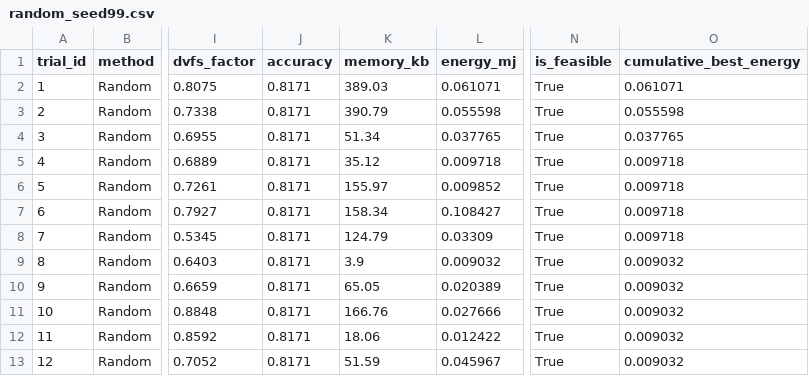
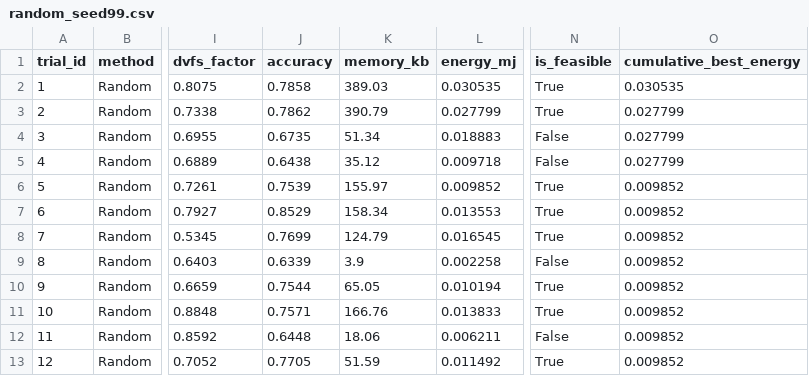
Before and after one commit to rrsd2769/bayesian-optimization-microprocessor, a CSV file: results/random_seed99.csv, drawn as a sheet; only a part is shown, gaps mark what is left out; the diff covers the shown part only; the diff names each change by its address in the sheet, - before the commit and + after, or states it on an @@ line.

Commit message:
Re-run BO/Grid/Random/robustness with corrected energy+accuracy models
All prior results were built on an energy formula that ignored
quant_bits and an accuracy proxy with no real data on architecture
size, so they aren't valid comparisons. Regenerated everything with
the fixed src/objective.py:

- BO's best feasible config is now (num_layers=4, width_mult=0.25,
  quant_bits=4, dvfs_factor=0.5) — deep-but-narrow, minimum precision,
  minimum clock scaling — a real multi-objective tradeoff rather than
  the old degenerate "shrink everything, quant_bits doesn't matter"
  result.
- 5-seed robustness: BO converges to the identical optimum on every
  seed (0.000759 ± 0.000000 mJ), an 82.5% energy reduction over
  Random Search's mean (0.004329 ± 0.001427 mJ), Wilcoxon p=0.0312.
- Regenerated all 5 figures and the LaTeX results table via
  plot_results.py against the new CSVs.

```diff
--- a/results/random_seed99.csv
+++ b/results/random_seed99.csv
-J2 (accuracy): 0.8171
+J2 (accuracy): 0.7858
-L2 (energy_mj): 0.061071
+L2 (energy_mj): 0.030535
-O2 (cumulative_best_energy): 0.061071
+O2 (cumulative_best_energy): 0.030535
-J3 (accuracy): 0.8171
+J3 (accuracy): 0.7862
-L3 (energy_mj): 0.055598
+L3 (energy_mj): 0.027799
-O3 (cumulative_best_energy): 0.055598
+O3 (cumulative_best_energy): 0.027799
-J4 (accuracy): 0.8171
+J4 (accuracy): 0.6735
-L4 (energy_mj): 0.037765
+L4 (energy_mj): 0.018883
-N4:N5 (is_feasible): True
+N4:N5 (is_feasible): False
-O4 (cumulative_best_energy): 0.037765
+O4 (cumulative_best_energy): 0.027799
-J5 (accuracy): 0.8171
+J5 (accuracy): 0.6438
-O5 (cumulative_best_energy): 0.009718
+O5 (cumulative_best_energy): 0.027799
-J6 (accuracy): 0.8171
+J6 (accuracy): 0.7539
-O6:O8 (cumulative_best_energy): 0.009718
+O6:O8 (cumulative_best_energy): 0.009852
-J7 (accuracy): 0.8171
+J7 (accuracy): 0.8529
-L7 (energy_mj): 0.108427
+L7 (energy_mj): 0.013553
-J8 (accuracy): 0.8171
+J8 (accuracy): 0.7699
-L8 (energy_mj): 0.03309
+L8 (energy_mj): 0.016545
-J9 (accuracy): 0.8171
+J9 (accuracy): 0.6339
-L9 (energy_mj): 0.009032
+L9 (energy_mj): 0.002258
-N9 (is_feasible): True
+N9 (is_feasible): False
-O9:O13 (cumulative_best_energy): 0.009032
+O9:O13 (cumulative_best_energy): 0.009852
-J10 (accuracy): 0.8171
+J10 (accuracy): 0.7544
-L10 (energy_mj): 0.020389
+L10 (energy_mj): 0.010194
-J11 (accuracy): 0.8171
+J11 (accuracy): 0.7571
-L11 (energy_mj): 0.027666
+L11 (energy_mj): 0.013833
-J12 (accuracy): 0.8171
+J12 (accuracy): 0.6448
-L12 (energy_mj): 0.012422
+L12 (energy_mj): 0.006211
-N12 (is_feasible): True
+N12 (is_feasible): False
-J13 (accuracy): 0.8171
+J13 (accuracy): 0.7705
-L13 (energy_mj): 0.045967
+L13 (energy_mj): 0.011492
```
Also changed, not shown: 62 edited cells elsewhere in this file, results/bo_seed2024.csv, results/bo_seed7.csv, 19 other files.
